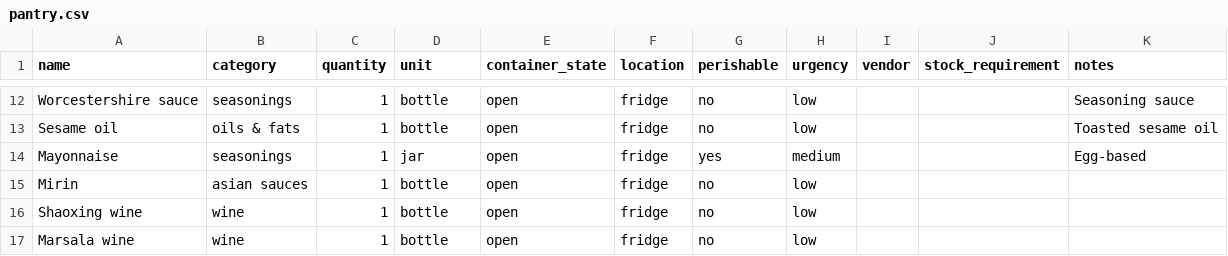
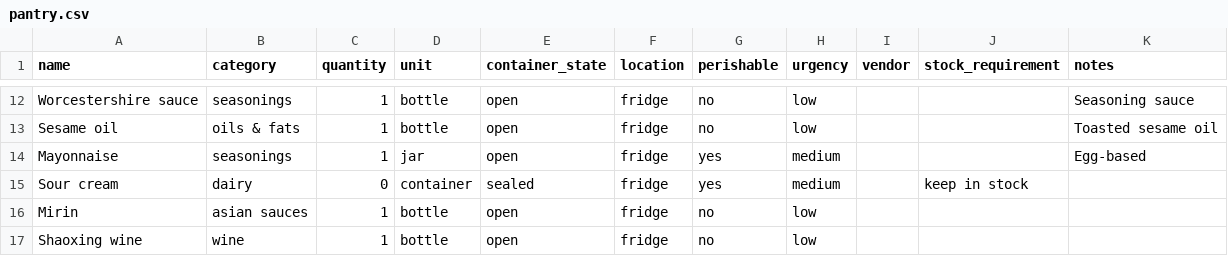
Before and after one commit to lananelson/easypantry, a CSV file: public/pantry.csv, drawn as a sheet; only a part is shown, gaps mark what is left out; the shorter side is filled out with more unchanged rows.

```diff
--- a/public/pantry.csv
+++ b/public/pantry.csv
@@ -14,2 +14,3 @@ Sesame oil,oils & fats,1,bottle,open,fridge,no,low,,,"Toasted sesame oil"
 Mayonnaise,seasonings,1,jar,open,fridge,yes,medium,,,"Egg-based"
+Sour cream,dairy,0,container,sealed,fridge,yes,medium,,keep in stock,
 Mirin,asian sauces,1,bottle,open,fridge,no,low,,,
```
Also changed, not shown: 1 other file.
